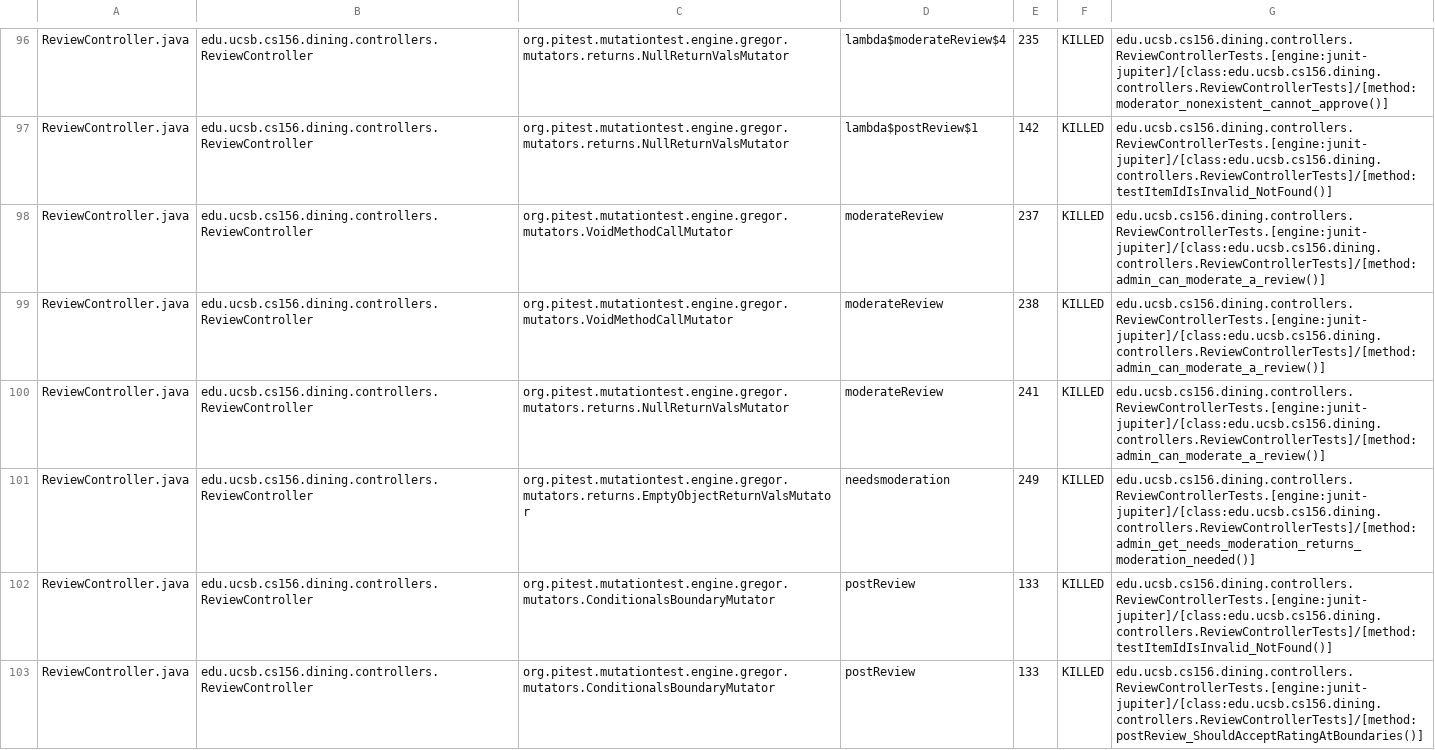
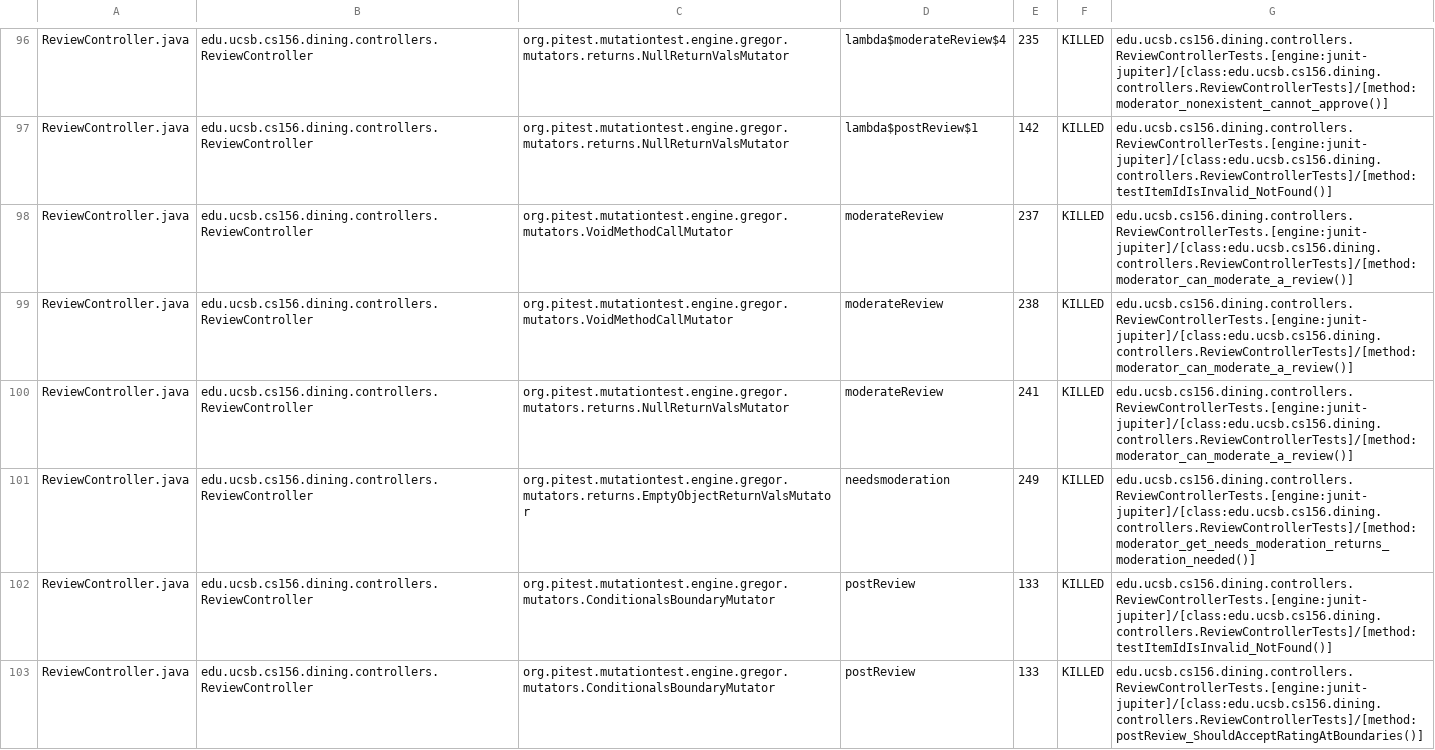
Before and after one commit to ucsb-cs156/proj-dining, a CSV file: prs/131/pitest/mutations.csv, drawn as a sheet; only a part is shown, gaps mark what is left out; the diff covers the shown part only.

Commit message:
Deploying to gh-pages from @ ucsb-cs156/proj-dining@9e9c62f802939289e652eda6f34de371fb9989d9 🚀

```diff
--- a/prs/131/pitest/mutations.csv
+++ b/prs/131/pitest/mutations.csv
@@ -97,6 +97,6 @@ ReviewController.java,edu.ucsb.cs156.dining.controllers.ReviewController,org.pit
 ReviewController.java,edu.ucsb.cs156.dining.controllers.ReviewController,org.pitest.mutationtest.engine.gregor.mutators.returns.NullReturnValsMutator,lambda$postReview$1,142,KILLED,edu.ucsb.cs156.dining.controllers.ReviewControllerTests.[engine:junit-jupiter]/[class:edu.ucsb.cs156.dining.controllers.ReviewControllerTests]/[method:testItemIdIsInvalid_NotFound()]
-ReviewController.java,edu.ucsb.cs156.dining.controllers.ReviewController,org.pitest.mutationtest.engine.gregor.mutators.VoidMethodCallMutator,moderateReview,237,KILLED,edu.ucsb.cs156.dining.controllers.ReviewControllerTests.[engine:junit-jupiter]/[class:edu.ucsb.cs156.dining.controllers.ReviewControllerTests]/[method:admin_can_moderate_a_review()]
-ReviewController.java,edu.ucsb.cs156.dining.controllers.ReviewController,org.pitest.mutationtest.engine.gregor.mutators.VoidMethodCallMutator,moderateReview,238,KILLED,edu.ucsb.cs156.dining.controllers.ReviewControllerTests.[engine:junit-jupiter]/[class:edu.ucsb.cs156.dining.controllers.ReviewControllerTests]/[method:admin_can_moderate_a_review()]
-ReviewController.java,edu.ucsb.cs156.dining.controllers.ReviewController,org.pitest.mutationtest.engine.gregor.mutators.returns.NullReturnValsMutator,moderateReview,241,KILLED,edu.ucsb.cs156.dining.controllers.ReviewControllerTests.[engine:junit-jupiter]/[class:edu.ucsb.cs156.dining.controllers.ReviewControllerTests]/[method:admin_can_moderate_a_review()]
-ReviewController.java,edu.ucsb.cs156.dining.controllers.ReviewController,org.pitest.mutationtest.engine.gregor.mutators.returns.EmptyObjectReturnValsMutator,needsmoderation,249,KILLED,edu.ucsb.cs156.dining.controllers.ReviewControllerTests.[engine:junit-jupiter]/[class:edu.ucsb.cs156.dining.controllers.ReviewControllerTests]/[method:admin_get_needs_moderation_returns_moderation_needed()]
+ReviewController.java,edu.ucsb.cs156.dining.controllers.ReviewController,org.pitest.mutationtest.engine.gregor.mutators.VoidMethodCallMutator,moderateReview,237,KILLED,edu.ucsb.cs156.dining.controllers.ReviewControllerTests.[engine:junit-jupiter]/[class:edu.ucsb.cs156.dining.controllers.ReviewControllerTests]/[method:moderator_can_moderate_a_review()]
+ReviewController.java,edu.ucsb.cs156.dining.controllers.ReviewController,org.pitest.mutationtest.engine.gregor.mutators.VoidMethodCallMutator,moderateReview,238,KILLED,edu.ucsb.cs156.dining.controllers.ReviewControllerTests.[engine:junit-jupiter]/[class:edu.ucsb.cs156.dining.controllers.ReviewControllerTests]/[method:moderator_can_moderate_a_review()]
+ReviewController.java,edu.ucsb.cs156.dining.controllers.ReviewController,org.pitest.mutationtest.engine.gregor.mutators.returns.NullReturnValsMutator,moderateReview,241,KILLED,edu.ucsb.cs156.dining.controllers.ReviewControllerTests.[engine:junit-jupiter]/[class:edu.ucsb.cs156.dining.controllers.ReviewControllerTests]/[method:moderator_can_moderate_a_review()]
+ReviewController.java,edu.ucsb.cs156.dining.controllers.ReviewController,org.pitest.mutationtest.engine.gregor.mutators.returns.EmptyObjectReturnValsMutator,needsmoderation,249,KILLED,edu.ucsb.cs156.dining.controllers.ReviewControllerTests.[engine:junit-jupiter]/[class:edu.ucsb.cs156.dining.controllers.ReviewControllerTests]/[method:moderator_get_needs_moderation_returns_moderation_needed()]
 ReviewController.java,edu.ucsb.cs156.dining.controllers.ReviewController,org.pitest.mutationtest.engine.gregor.mutators.ConditionalsBoundaryMutator,postReview,133,KILLED,edu.ucsb.cs156.dining.controllers.ReviewControllerTests.[engine:junit-jupiter]/[class:edu.ucsb.cs156.dining.controllers.ReviewControllerTests]/[method:testItemIdIsInvalid_NotFound()]
```
Also changed, not shown: 31 edited cells elsewhere in this file, 24 other files.
